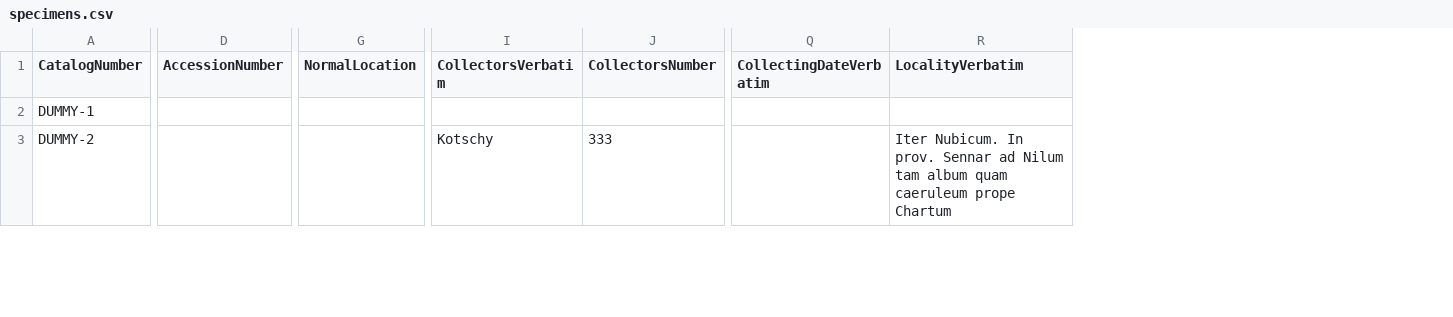
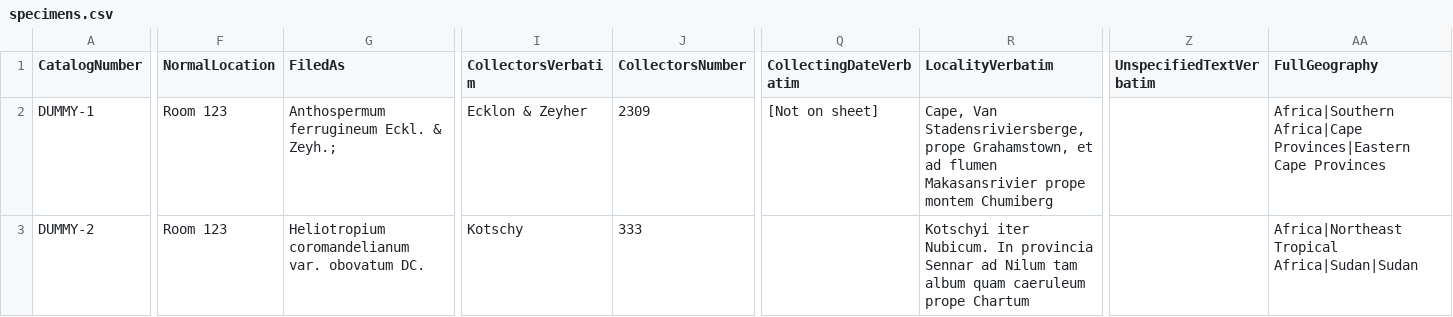
Before and after one commit to DINA-Web/datasets, a CSV file: collections-data/vascular-plants/specimens.csv, drawn as a sheet; only a part is shown, gaps mark what is left out; removed rows and columns are numbered as before the commit, all else as after; the diff covers the shown part only; the diff names each change by its address in the sheet, - before the commit and + after, or states it on an @@ line.

```diff
--- a/collections-data/vascular-plants/specimens.csv
+++ b/collections-data/vascular-plants/specimens.csv
-column D (AccessionNumber), empty
+column G (FiledAs), rows 2-3: Anthospermum ferrugineum Eckl. & Zeyh.; | Heliotropium coromandelianum var. obovatum DC.
+column Z (UnspecifiedTextVerbatim), empty
+column AA (FullGeography), rows 2-3: Africa|Southern Africa|Cape Provinces|Eastern Cape Provinces | Africa|Northeast Tropical Africa|Sudan|Sudan
-F2:F3 (NormalLocation): (empty)
+F2:F3 (NormalLocation): Room 123
-I2 (CollectorsVerbatim): (empty)
+I2 (CollectorsVerbatim): Ecklon & Zeyher
-J2 (CollectorsNumber): (empty)
+J2 (CollectorsNumber): 2309
-Q2 (CollectingDateVerbatim): (empty)
+Q2 (CollectingDateVerbatim): [Not on sheet]
-R2 (LocalityVerbatim): (empty)
+R2 (LocalityVerbatim): Cape, Van Stadensriviersberge, prope Grahamstown, et ad flumen Makasansrivier prope montem Chumiberg
-R3 (LocalityVerbatim): Iter Nubicum. In prov. Sennar ad…
+R3 (LocalityVerbatim): Kotschyi iter Nubicum. In provincia Sennar ad…
```
Also changed, not shown: 48 edited cells elsewhere in this file, collections-data/vascular-plants/identifications.csv, collections-data/vascular-plants/typestatusdesignations.csv, 4 other files.
